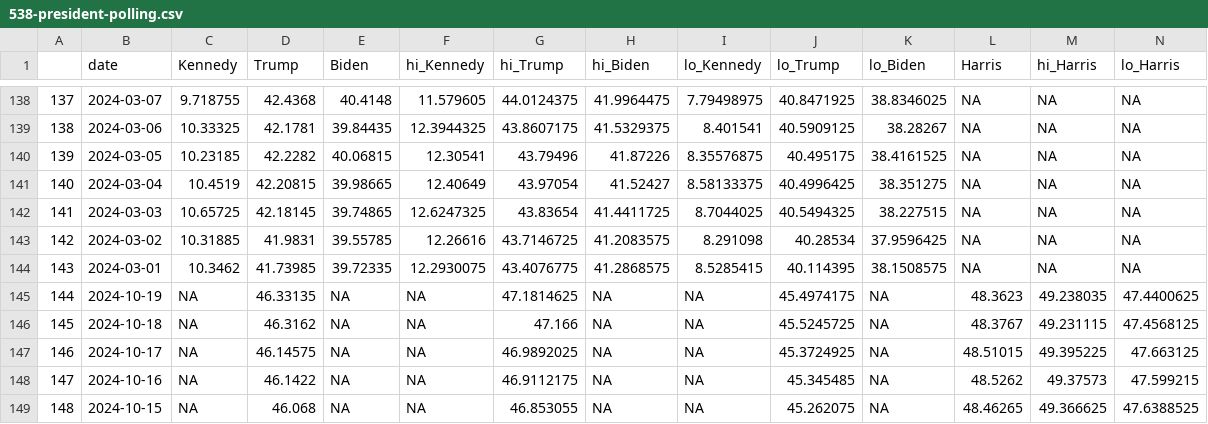
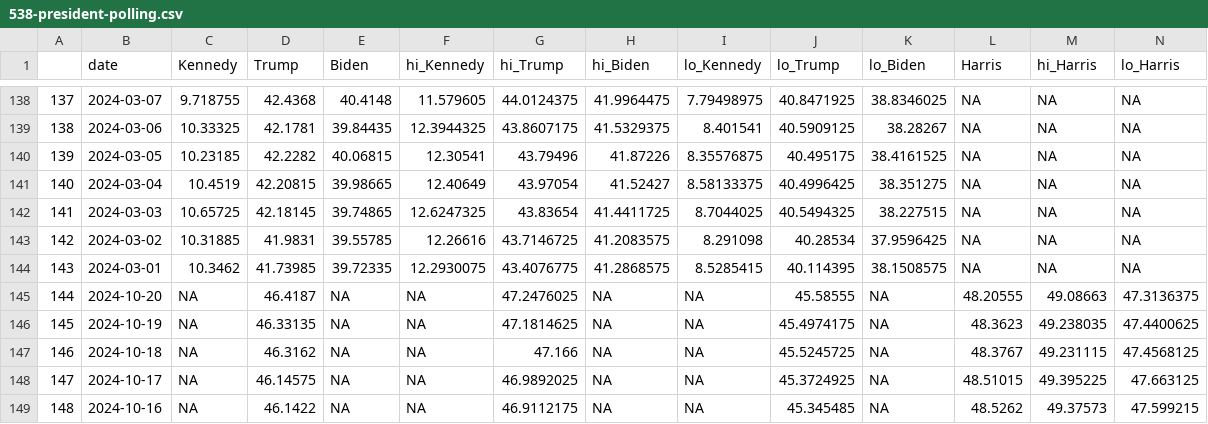
Before and after one commit to vfillis/automated-polling, a CSV file: data/538-president-polling.csv, drawn as a sheet; only a part is shown, gaps mark what is left out; the shorter side is filled out with more unchanged rows; addresses are those after the commit; the diff names each change by its address in the sheet, - before the commit and + after, or states it on an @@ line.

```diff
--- a/data/538-president-polling.csv
+++ b/data/538-president-polling.csv
+row 145: 144 | 2024-10-20 | NA | 46.4187 | NA | NA | 47.2476025 | NA | NA | 45.58555 | NA | 48.20555 | 49.08663 | 47.3136375
@@ column A renumbered from row 146 down @@
```
Also changed, not shown: data/forest_fires_world.csv, data/last3Y_polling.csv.
